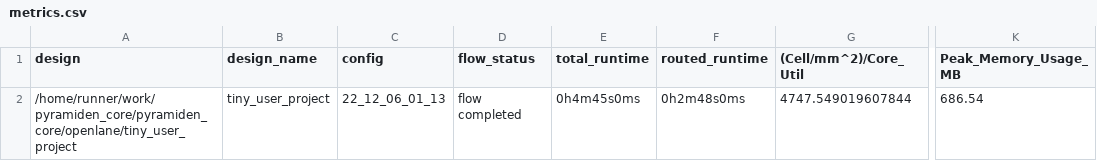
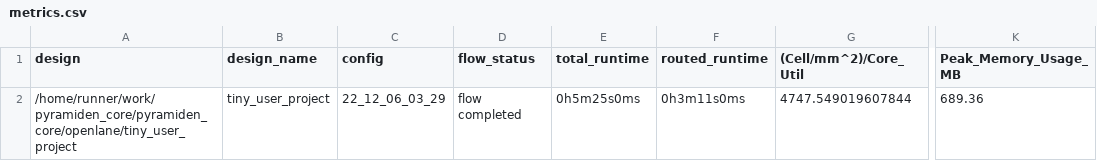
Before and after one commit to browndeer/gf180test, a CSV file: signoff/tiny_user_project/metrics.csv, drawn as a sheet; only a part is shown, gaps mark what is left out; the diff names each change by its address in the sheet, - before the commit and + after, or states it on an @@ line.

```diff
--- a/signoff/tiny_user_project/metrics.csv
+++ b/signoff/tiny_user_project/metrics.csv
-C2 (config): 22_12_06_01_13
+C2 (config): 22_12_06_03_29
-E2 (total_runtime): 0h4m45s0ms
+E2 (total_runtime): 0h5m25s0ms
-F2 (routed_runtime): 0h2m48s0ms
+F2 (routed_runtime): 0h3m11s0ms
-K2 (Peak_Memory_Usage_MB): 686.54
+K2 (Peak_Memory_Usage_MB): 689.36
```
Also changed, not shown: signoff/user_project_wrapper/metrics.csv, 13 other files.
